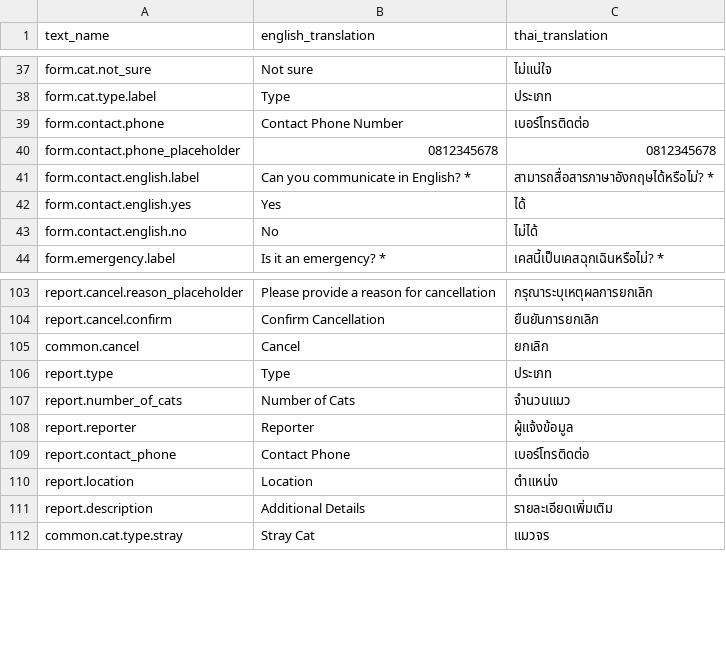
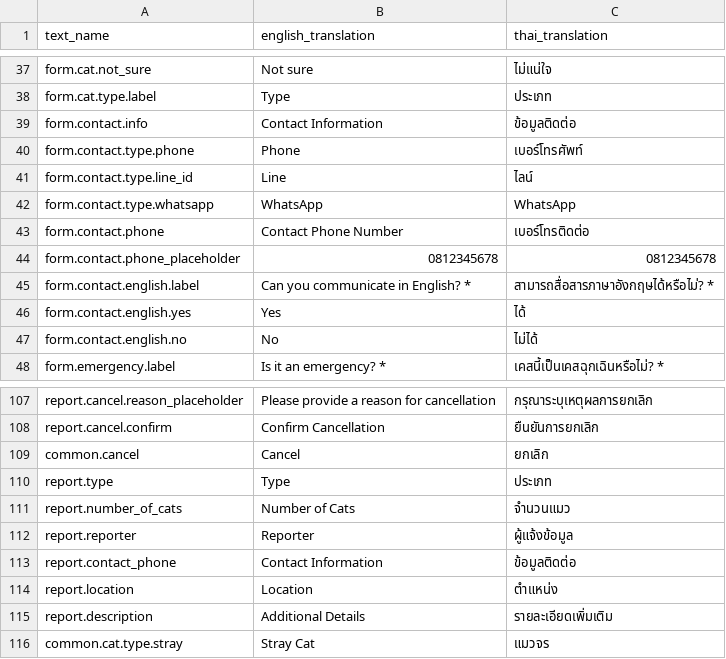
Before and after one commit to dutch3883/th-stray, a CSV file: frontend/public/resources/translation.csv, drawn as a sheet; only a part is shown, gaps mark what is left out.

Commit message:
feat(fe/be): update ui support multiple contacts type

```diff
--- a/frontend/public/resources/translation.csv
+++ b/frontend/public/resources/translation.csv
@@ -38,2 +38,6 @@ text_name,english_translation,thai_translation
 "form.cat.type.label","Type","ประเภท"
+"form.contact.info","Contact Information","ข้อมูลติดต่อ"
+"form.contact.type.phone","Phone","เบอร์โทรศัพท์"
+"form.contact.type.line_id","Line","ไลน์"
+"form.contact.type.whatsapp","WhatsApp","WhatsApp"
 "form.contact.phone","Contact Phone Number","เบอร์โทรติดต่อ"
@@ -108,3 +112,3 @@ text_name,english_translation,thai_translation
 "report.reporter","Reporter","ผู้แจ้งข้อมูล"
-"report.contact_phone","Contact Phone","เบอร์โทรติดต่อ"
+"report.contact_phone","Contact Information","ข้อมูลติดต่อ"
 "report.location","Location","ตำแหน่ง"
```
Also changed, not shown: 11 other files.
